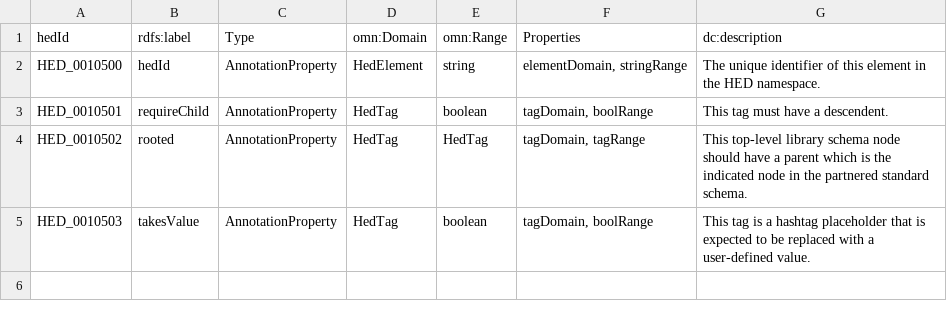
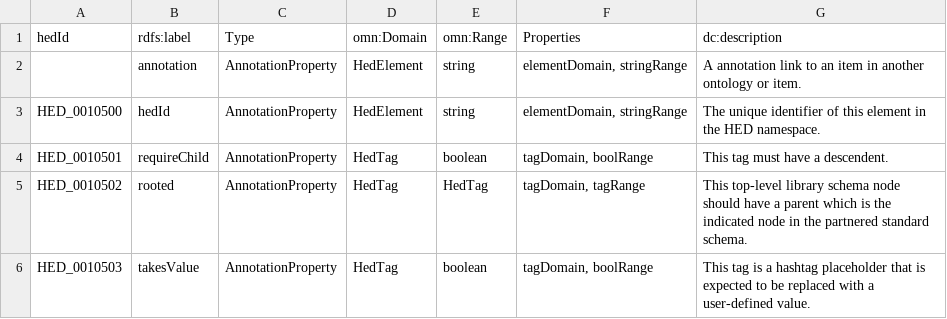
Before and after one commit to hed-standard/hed-schemas, a TSV file: standard_schema/prerelease/hedtsv/HED8.4.0/HED8.4.0_AnnotationProperty.tsv, drawn as a sheet; the diff names each change by its address in the sheet, - before the commit and + after, or states it on an @@ line.

```diff
--- a/standard_schema/prerelease/hedtsv/HED8.4.0/HED8.4.0_AnnotationProperty.tsv
+++ b/standard_schema/prerelease/hedtsv/HED8.4.0/HED8.4.0_AnnotationProperty.tsv
+row 2:  | annotation | AnnotationProperty | HedElement | string | elementDomain, stringRange | A annotation link to an item in another ontology or item.
```
Also changed, not shown: standard_schema/prerelease/hedtsv/HED8.4.0/HED8.4.0_Structure.tsv, standard_schema/prerelease/hedtsv/HED8.4.0/HED8.4.0_Unit.tsv, 4 other files.
